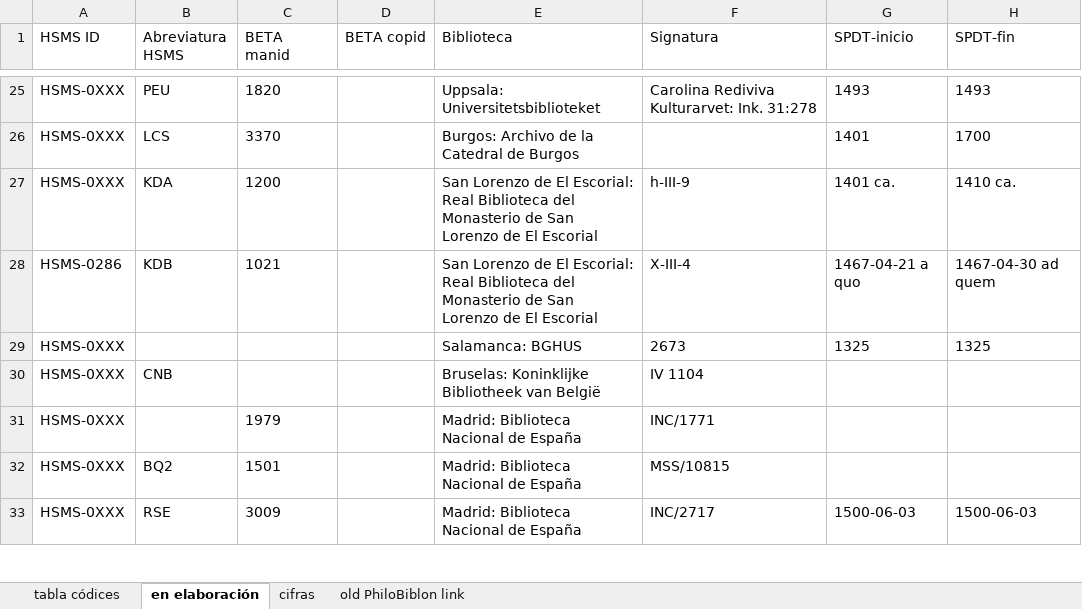
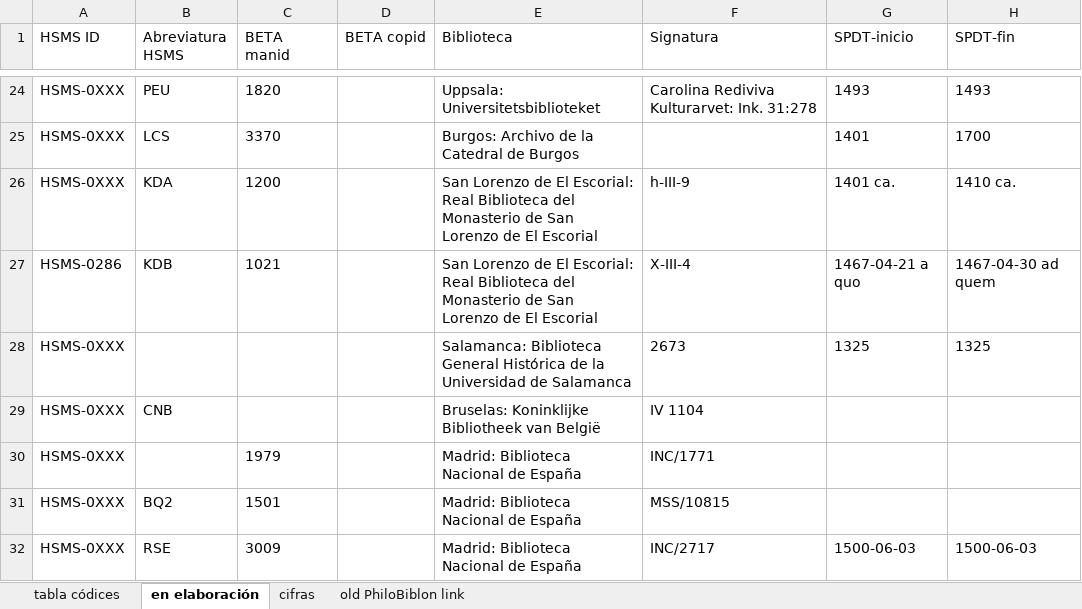
Before and after one commit to hispanicseminary/OSTA, an Excel workbook: tables/tabla-codices.xlsx, sheet en elaboración, drawn as a sheet; only a part is shown, gaps mark what is left out; values as stored, in another font and other column widths than the file's, no borders; table styles not drawn; addresses are those after the commit; the diff covers the shown part only; the diff names each change by its address in the sheet, - before the commit and + after, or states it on an @@ line.

```diff
--- a/tables/tabla-codices.xlsx (sheet en elaboración)
+++ b/tables/tabla-codices.xlsx (sheet en elaboración)
-E28 (Biblioteca): Salamanca: BGHUS
+E28 (Biblioteca): Salamanca: Biblioteca General Histórica de la Universidad de Salamanca
```
Also changed, not shown: 6 added rows, 2 removed rows and 10 edited cells elsewhere in this sheet, 1 other file.
